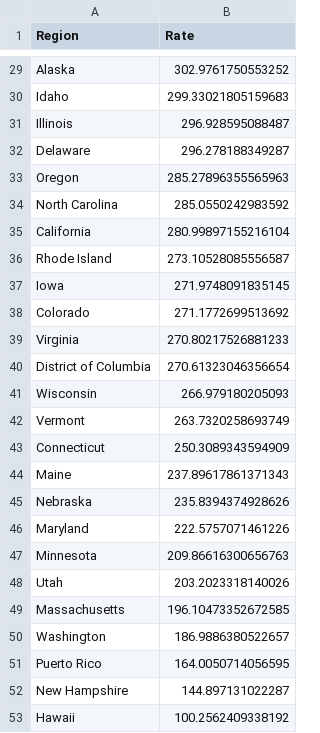
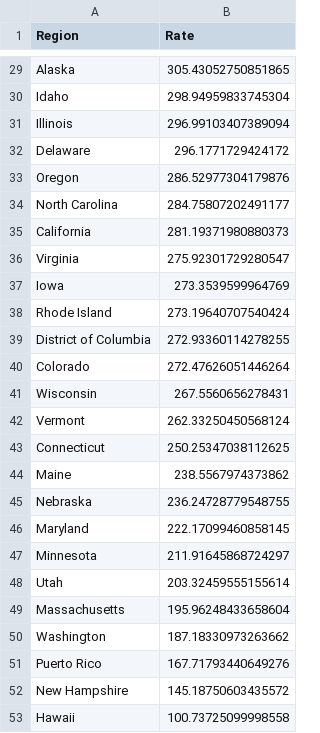
Before and after one commit to mcculley/mcculley.github.io, a CSV file: VisualizingObservedDeaths/ExcessDeathsCumulativePer100000.csv, drawn as a sheet; only a part is shown, gaps mark what is left out; removed rows and columns are numbered as before the commit, all else as after; the diff covers the shown part only; the diff names each change by its address in the sheet, - before the commit and + after, or states it on an @@ line.

```diff
--- a/VisualizingObservedDeaths/ExcessDeathsCumulativePer100000.csv
+++ b/VisualizingObservedDeaths/ExcessDeathsCumulativePer100000.csv
-B29 (Rate): 302.9761750553252
+B29 (Rate): 305.43052750851865
-B30 (Rate): 299.33021805159683
+B30 (Rate): 298.94959833745304
-B31 (Rate): 296.928595088487
+B31 (Rate): 296.99103407389094
-B32 (Rate): 296.278188349287
+B32 (Rate): 296.1771729424172
-B33 (Rate): 285.27896355565963
+B33 (Rate): 286.52977304179876
-B34 (Rate): 285.0550242983592
+B34 (Rate): 284.75807202491177
-B35 (Rate): 280.99897155216104
+B35 (Rate): 281.19371980880373
-row 36: Rhode Island | 273.10528085556587
-row 37: Iowa | 271.9748091835145
-row 38: Colorado | 271.1772699513692
-B36 (Rate): 270.80217526881233
+B36 (Rate): 275.92301729280547
+row 37: Iowa | 273.3539599964769
+row 38: Rhode Island | 273.19640707540424
-B39 (Rate): 270.61323046356654
+B39 (Rate): 272.93360114278255
+row 40: Colorado | 272.47626051446264
-B41 (Rate): 266.979180205093
+B41 (Rate): 267.5560656278431
-B42 (Rate): 263.7320258693749
+B42 (Rate): 262.33250450568124
-B43 (Rate): 250.3089343594909
+B43 (Rate): 250.25347038112625
-B44 (Rate): 237.89617861371343
+B44 (Rate): 238.5567974373862
-B45 (Rate): 235.8394374928626
+B45 (Rate): 236.24728779548755
-B46 (Rate): 222.5757071461226
+B46 (Rate): 222.17099460858145
-B47 (Rate): 209.86616300656763
+B47 (Rate): 211.91645868724297
-B48 (Rate): 203.2023318140026
+B48 (Rate): 203.32459555155614
-B49 (Rate): 196.10473352672585
+B49 (Rate): 195.96248433658604
-B50 (Rate): 186.9886380522657
+B50 (Rate): 187.18330973263662
-B51 (Rate): 164.0050714056595
+B51 (Rate): 167.71793440649276
-B52 (Rate): 144.897131022287
+B52 (Rate): 145.18750603435572
-B53 (Rate): 100.2562409338192
+B53 (Rate): 100.73725099998558
```
Also changed, not shown: 1 added row, 1 removed row and 26 edited cells elsewhere in this file, VisualizingObservedDeaths/DeathsPer100000-triples.csv, VisualizingObservedDeaths/DeathsPer100000.csv, 55 other files.
